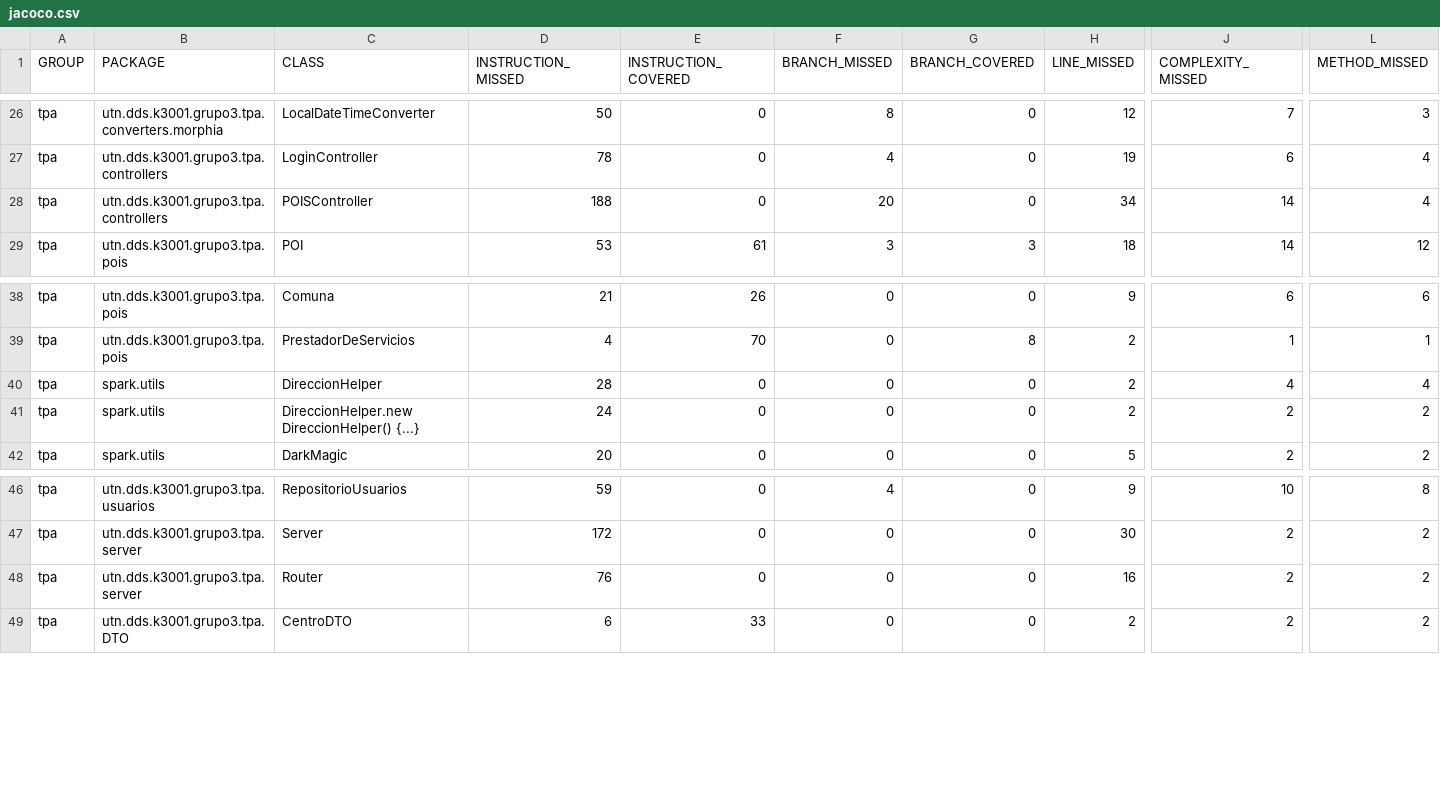
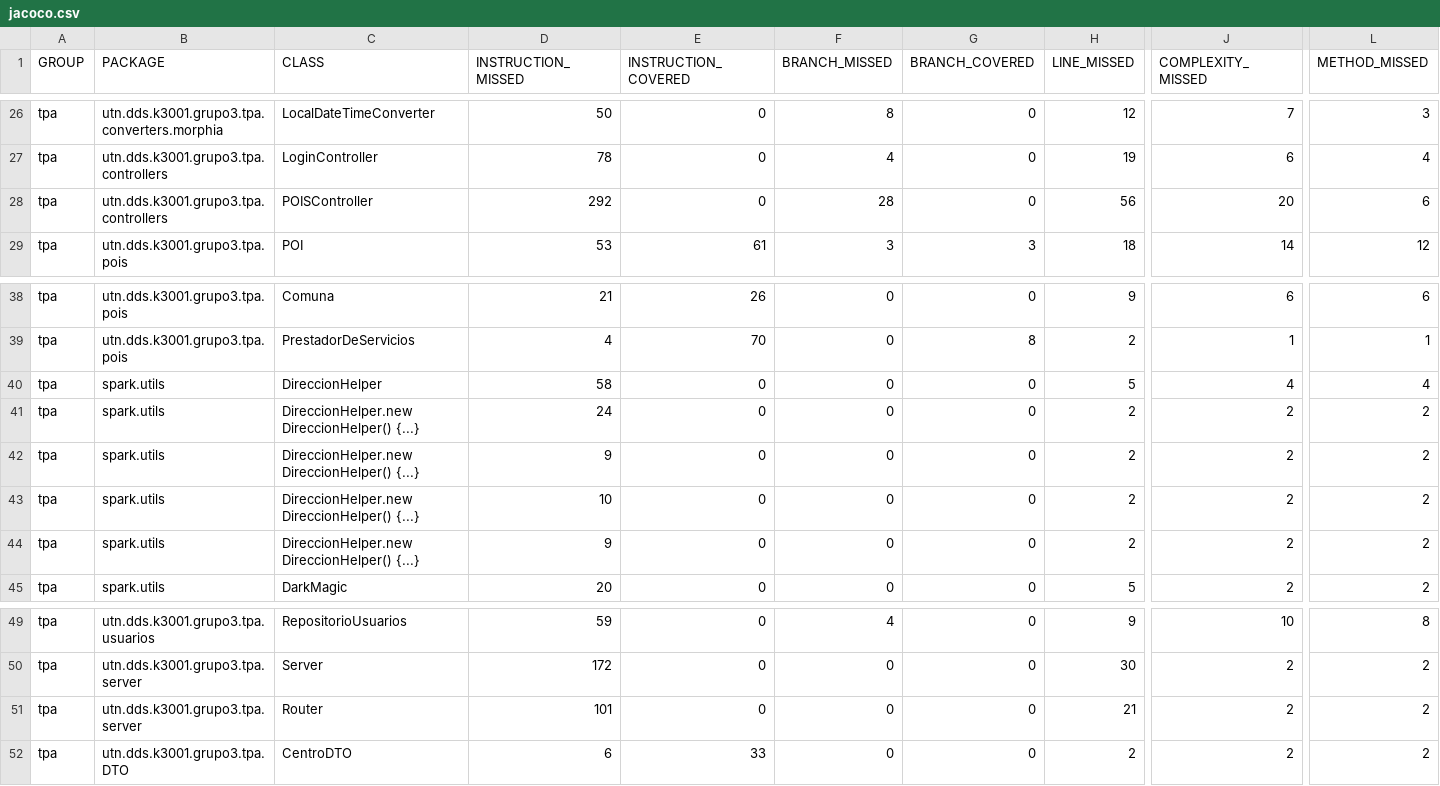
Before and after one commit to juanisierra/tp-dds-2016-grupo3, a CSV file: jacoco.csv, drawn as a sheet; only a part is shown, gaps mark what is left out; addresses are those after the commit; rows hold the shown columns only; the diff names each change by its address in the sheet, - before the commit and + after, or states it on an @@ line.

```diff
--- a/jacoco.csv
+++ b/jacoco.csv
-D28 (INSTRUCTION_MISSED): 188
+D28 (INSTRUCTION_MISSED): 292
-F28 (BRANCH_MISSED): 20
+F28 (BRANCH_MISSED): 28
-H28 (LINE_MISSED): 34
+H28 (LINE_MISSED): 56
-J28 (COMPLEXITY_MISSED): 14
+J28 (COMPLEXITY_MISSED): 20
-L28 (METHOD_MISSED): 4
+L28 (METHOD_MISSED): 6
-D40 (INSTRUCTION_MISSED): 28
+D40 (INSTRUCTION_MISSED): 58
-H40 (LINE_MISSED): 2
+H40 (LINE_MISSED): 5
+row 42: tpa | spark.utils | DireccionHelper.new DireccionHelper() {...} | 9 | 0 | 0 | 0 | 2 | 2 | 2
+row 43: tpa | spark.utils | DireccionHelper.new DireccionHelper() {...} | 10 | 0 | 0 | 0 | 2 | 2 | 2
+row 44: tpa | spark.utils | DireccionHelper.new DireccionHelper() {...} | 9 | 0 | 0 | 0 | 2 | 2 | 2
-D51 (INSTRUCTION_MISSED): 76
+D51 (INSTRUCTION_MISSED): 101
-H51 (LINE_MISSED): 16
+H51 (LINE_MISSED): 21
```
Also changed, not shown: 18 other files.
